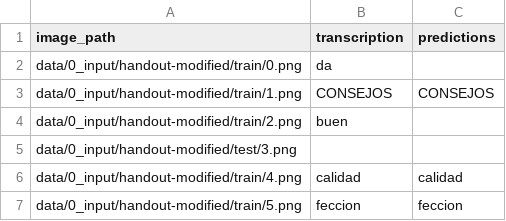
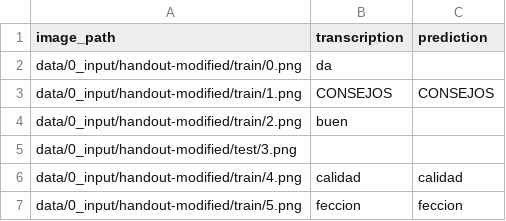
Before and after one commit to MarieRoald/deeplearn24-NLPRenaissanceChallenge, a CSV file: data/4_inference/tesseract/spa.csv, drawn as a sheet; only a part is shown.

Commit message:
Rename column predictions -> prediction

```diff
--- a/data/4_inference/tesseract/spa.csv
+++ b/data/4_inference/tesseract/spa.csv
@@ -1,2 +1,2 @@
-image_path,transcription,predictions
+image_path,transcription,prediction
 data/0_input/handout-modified/train/0.png,da,
```
Also changed, not shown: data/4_inference/tesseract/spa_old.csv, data/4_inference/tesseract/spa_old_renai_10k.csv, 2 other files.
